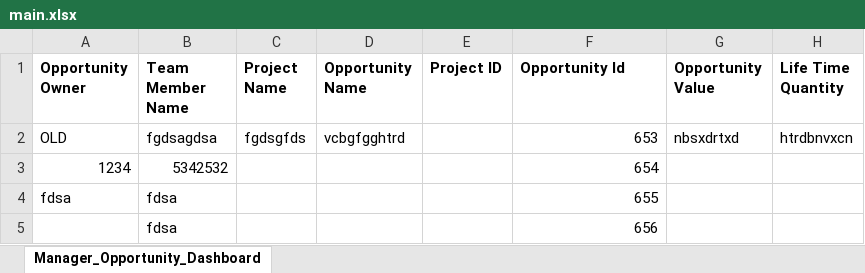
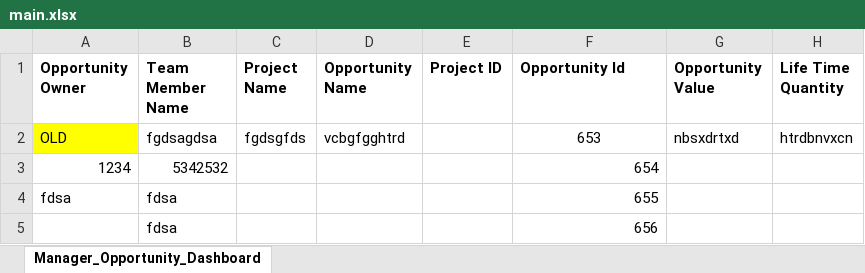
Before and after one commit to MatthewSpofford/Spreadsheet-Merger, an Excel workbook: samples/main.xlsx, sheet Manager_Opportunity_Dashboard, drawn as a sheet; only a part is shown; values as stored, in another font and other column widths than the file's, no borders; charts and pictures not drawn; the diff names each change by its address in the sheet, - before the commit and + after, or states it on an @@ line.

```diff
--- a/samples/main.xlsx (sheet Manager_Opportunity_Dashboard)
+++ b/samples/main.xlsx (sheet Manager_Opportunity_Dashboard)
-A2 fill: none
+A2 fill: #FFFF00
-F2 alignment: right
+F2 alignment: center
```
Also changed, not shown: 6 other files.
